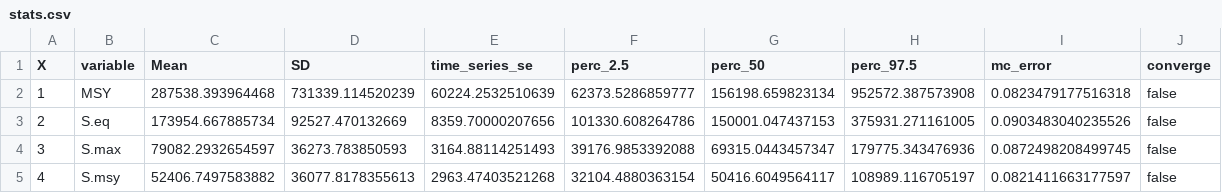
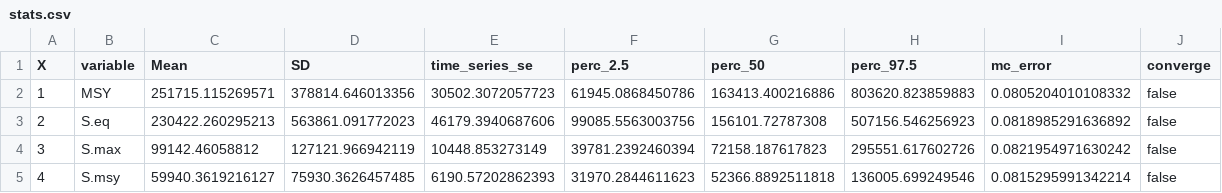
Before and after one commit to commfish/Chilkoot_Sockeye, a CSV file: state_space_model/output/rjags_Explore_BaseCase/stats.csv, drawn as a sheet; only a part is shown; the diff covers the shown part only.

```diff
--- a/state_space_model/output/rjags_Explore_BaseCase/stats.csv
+++ b/state_space_model/output/rjags_Explore_BaseCase/stats.csv
@@ -1,5 +1,5 @@
 "X","variable","Mean","SD","time_series_se","perc_2.5","perc_50","perc_97.5","mc_error","converge"
-1,"MSY",287538.393964468,731339.114520239,60224.2532510639,62373.5286859777,156198.659823134,952572.387573908,0.0823479177516318,"false"
-2,"S.eq",173954.667885734,92527.470132669,8359.70000207656,101330.608264786,150001.047437153,375931.271161005,0.0903483040235526,"false"
-3,"S.max",79082.2932654597,36273.783850593,3164.88114251493,39176.9853392088,69315.0443457347,179775.343476936,0.0872498208499745,"false"
-4,"S.msy",52406.7497583882,36077.8178355613,2963.47403521268,32104.4880363154,50416.6049564117,108989.116705197,0.0821411663177597,"false"
+1,"MSY",251715.115269571,378814.646013356,30502.3072057723,61945.0868450786,163413.400216886,803620.823859883,0.0805204010108332,"false"
+2,"S.eq",230422.260295213,563861.091772023,46179.3940687606,99085.5563003756,156101.72787308,507156.546256923,0.0818985291636892,"false"
+3,"S.max",99142.46058812,127121.966942119,10448.853273149,39781.2392460394,72158.187617823,295551.617602726,0.0821954971630242,"false"
+4,"S.msy",59940.3619216127,75930.3626457485,6190.57202862393,31970.2844611623,52366.8892511818,136005.699249546,0.0815295991342214,"false"
```
Also changed, not shown: 71 edited cells elsewhere in this file, state_space_model/output/rjags_Explore_BaseCase/autocorr.csv, state_space_model/output/rjags_Explore_BaseCase/coda.csv, 21 other files.
